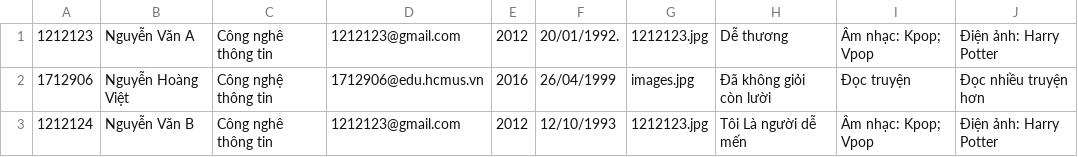
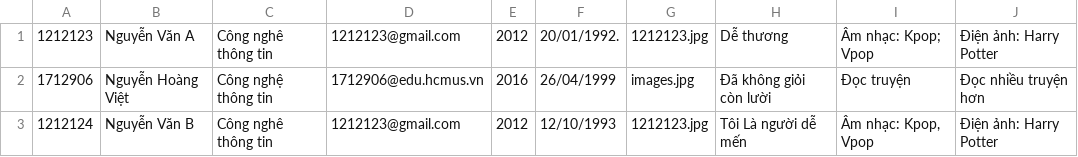
Before and after one commit to HoangVietK17/do_an1, a CSV file: 1712906/1712906/test2.csv, drawn as a sheet.

```diff
--- a/1712906/1712906/test2.csv
+++ b/1712906/1712906/test2.csv
@@ -2,2 +2,2 @@
 1712906,Nguyễn Hoàng Việt, Công nghệ thông tin,1712906@edu.hcmus.vn, 2016, 26/04/1999 ,images.jpg, Đã không giỏi còn lười, Đọc truyện , Đọc nhiều truyện hơn
-1212124, Nguyễn Văn B, Công nghê thông tin,1212123@gmail.com, 2012, 12/10/1993 ,1212123.jpg, Tôi Là người dễ mến , Âm nhạc: Kpop; Vpop, Điện ảnh: Harry Potter
+1212124, Nguyễn Văn B, Công nghê thông tin,1212123@gmail.com, 2012, 12/10/1993 ,1212123.jpg, Tôi Là người dễ mến , "Âm nhạc: Kpop, Vpop", Điện ảnh: Harry Potter
```
Also changed, not shown: 24 other files.
